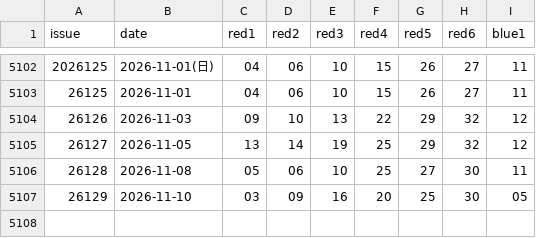
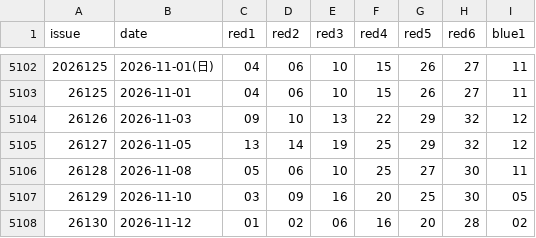
Before and after one commit to Dave-he/luckpot, a CSV file: data/ssq/history.csv, drawn as a sheet; only a part is shown, gaps mark what is left out.

```diff
--- a/data/ssq/history.csv
+++ b/data/ssq/history.csv
@@ -5107 +5107,2 @@ issue,date,red1,red2,red3,red4,red5,red6,blue1
 26129,2026-11-10,03,09,16,20,25,30,05
+26130,2026-11-12,01,02,06,16,20,28,02
```
Also changed, not shown: data/fc3d/history.csv, data/pls/history.csv, 41 other files.
